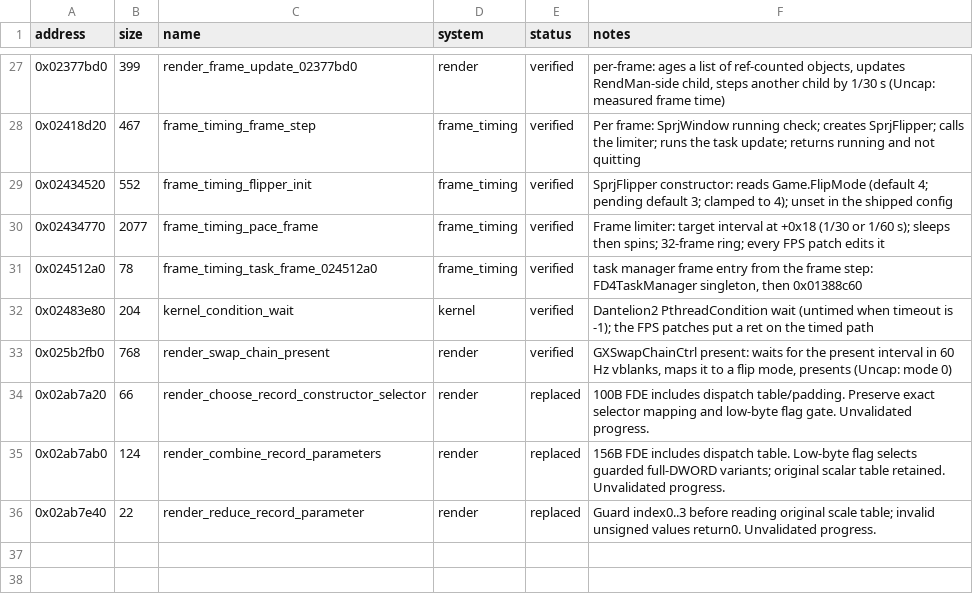
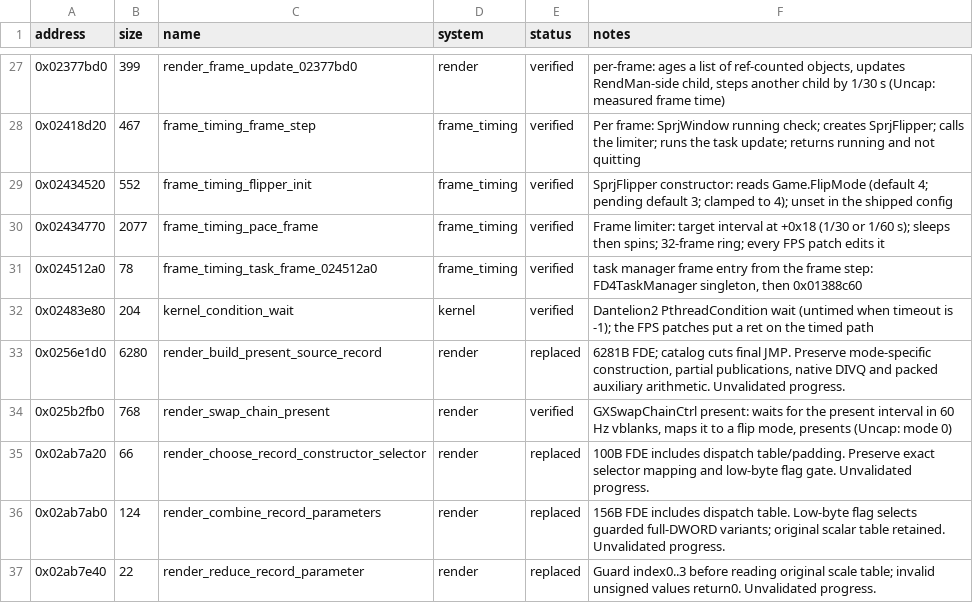
Before and after one commit to evill33t/Paleblood, a CSV file: symbols/functions.csv, drawn as a sheet; only a part is shown, gaps mark what is left out; the diff names each change by its address in the sheet, - before the commit and + after, or states it on an @@ line.

```diff
--- a/symbols/functions.csv
+++ b/symbols/functions.csv
+row 33: 0x0256e1d0 | 6280 | render_build_present_source_record | render | replaced | 6281B FDE; catalog cuts final JMP. Preserve mode-specific construction, partial publications, native DIVQ and packed auxiliary arithmetic. Unvalidated progress.
```
Also changed, not shown: game/hooks.csv, 17 other files.
